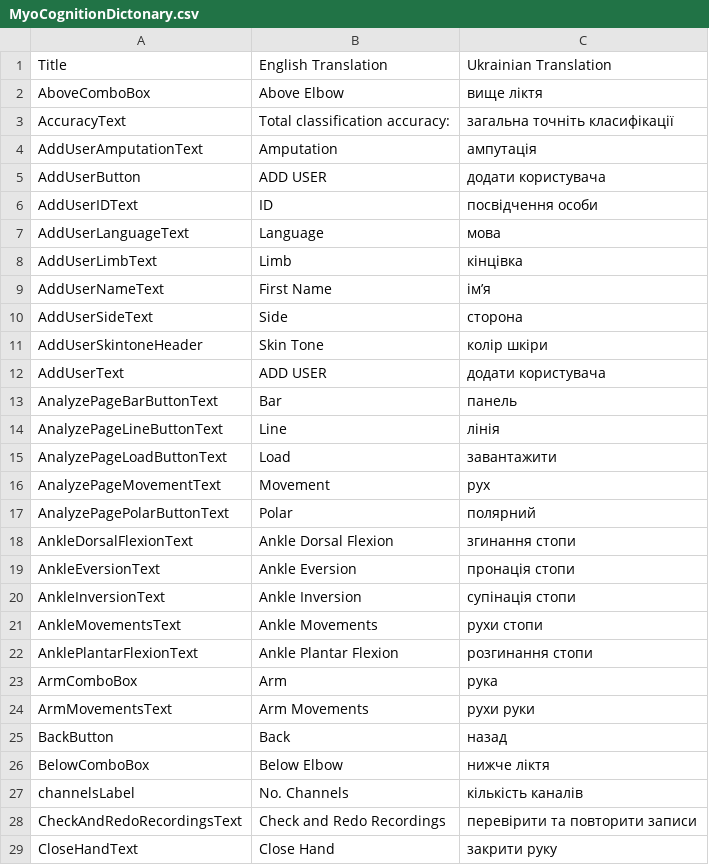
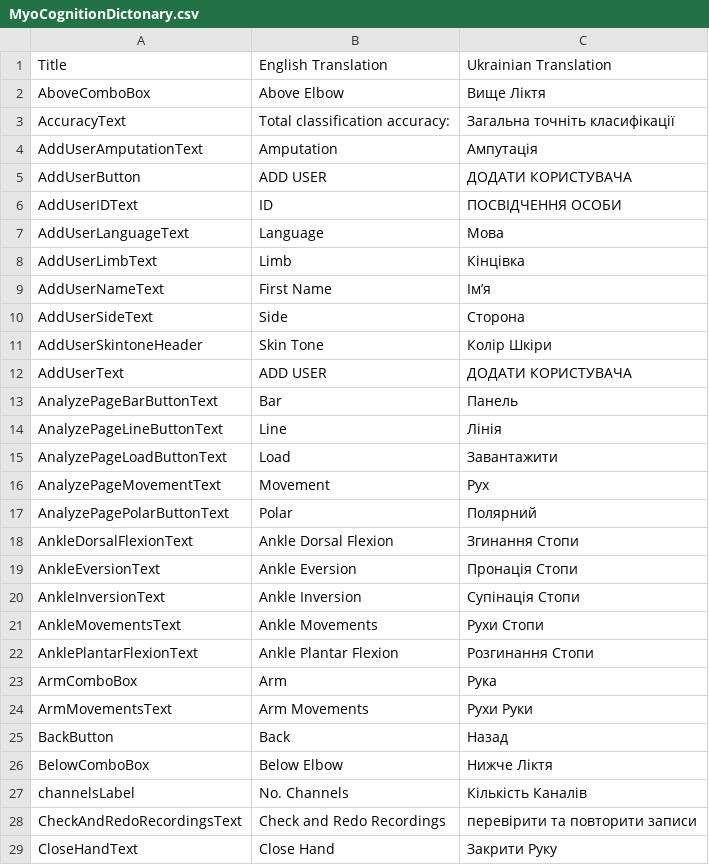
Before and after one commit to oleks/myo-cognition-translations, a CSV file: MyoCognitionDictonary.csv, drawn as a sheet; only a part is shown; the diff covers the shown part only.

```diff
--- a/MyoCognitionDictonary.csv
+++ b/MyoCognitionDictonary.csv
@@ -1,29 +1,29 @@
 "Title","English Translation","Ukrainian Translation"
-"AboveComboBox","Above Elbow","вище ліктя"
-"AccuracyText","Total classification accuracy:","загальна точніть класифікації"
-"AddUserAmputationText","Amputation","ампутація"
-"AddUserButton","ADD USER ","додати користувача"
-"AddUserIDText","ID","посвідчення особи"
-"AddUserLanguageText","Language","мова"
-"AddUserLimbText","Limb","кінцівка"
-"AddUserNameText","First Name","ім’я"
-"AddUserSideText","Side","сторона"
-"AddUserSkintoneHeader","Skin Tone","колір шкіри"
-"AddUserText","ADD USER","додати користувача"
-"AnalyzePageBarButtonText","Bar","панель"
-"AnalyzePageLineButtonText","Line","лінія"
-"AnalyzePageLoadButtonText","Load","завантажити"
-"AnalyzePageMovementText","Movement","рух"
-"AnalyzePagePolarButtonText","Polar","полярний"
-"AnkleDorsalFlexionText","Ankle Dorsal Flexion","згинання стопи"
-"AnkleEversionText","Ankle Eversion","пронація стопи"
-"AnkleInversionText","Ankle Inversion","супінація стопи"
-"AnkleMovementsText","Ankle Movements","рухи стопи"
-"AnklePlantarFlexionText","Ankle Plantar Flexion","розгинання стопи"
-"ArmComboBox","Arm","рука"
-"ArmMovementsText","Arm Movements","рухи руки"
-"BackButton","Back","назад"
-"BelowComboBox","Below Elbow","нижче ліктя"
-"channelsLabel","No. Channels","кількість каналів"
+"AboveComboBox","Above Elbow","Вище Ліктя"
+"AccuracyText","Total classification accuracy:","Загальна точніть класифікації"
+"AddUserAmputationText","Amputation","Ампутація"
+"AddUserButton","ADD USER ","ДОДАТИ КОРИСТУВАЧА"
+"AddUserIDText","ID","ПОСВІДЧЕННЯ ОСОБИ"
+"AddUserLanguageText","Language","Мова"
+"AddUserLimbText","Limb","Кінцівка"
+"AddUserNameText","First Name","Ім’я"
+"AddUserSideText","Side","Сторона"
+"AddUserSkintoneHeader","Skin Tone","Колір Шкіри"
+"AddUserText","ADD USER","ДОДАТИ КОРИСТУВАЧА"
+"AnalyzePageBarButtonText","Bar","Панель"
+"AnalyzePageLineButtonText","Line","Лінія"
+"AnalyzePageLoadButtonText","Load","Завантажити"
+"AnalyzePageMovementText","Movement","Рух"
+"AnalyzePagePolarButtonText","Polar","Полярний"
+"AnkleDorsalFlexionText","Ankle Dorsal Flexion","Згинання Стопи"
+"AnkleEversionText","Ankle Eversion","Пронація Стопи"
+"AnkleInversionText","Ankle Inversion","Супінація Стопи"
+"AnkleMovementsText","Ankle Movements","Рухи Стопи"
+"AnklePlantarFlexionText","Ankle Plantar Flexion","Розгинання Стопи"
+"ArmComboBox","Arm","Рука"
+"ArmMovementsText","Arm Movements","Рухи Руки"
+"BackButton","Back","Назад"
+"BelowComboBox","Below Elbow","Нижче Ліктя"
+"channelsLabel","No. Channels","Кількість Каналів"
 "CheckAndRedoRecordingsText","Check and Redo Recordings","перевірити та повторити записи"
-"CloseHandText","Close Hand","закрити руку"
+"CloseHandText","Close Hand","Закрити Руку"
```
Also changed, not shown: 116 edited cells elsewhere in this file, 1 other file.
